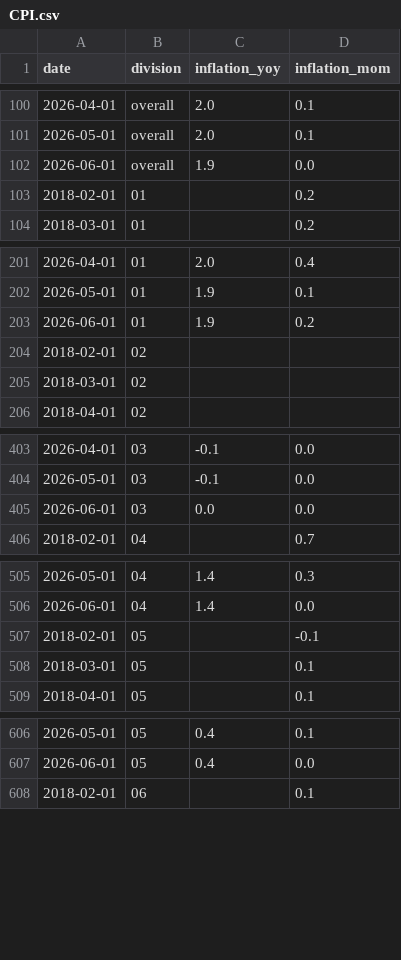
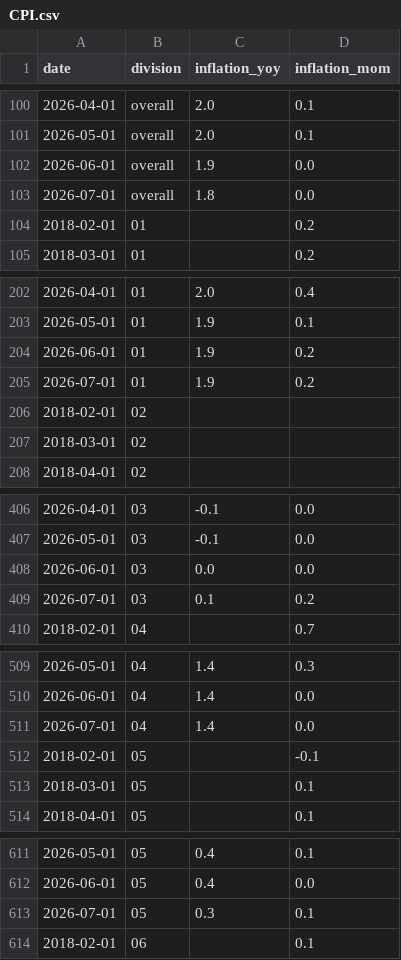
Before and after one commit to tonycpmeum/Global-to-Local-Transmission, a CSV file: data/raw/CPI.csv, drawn as a sheet; only a part is shown, gaps mark what is left out; the diff covers the shown part only.

```diff
--- a/data/raw/CPI.csv
+++ b/data/raw/CPI.csv
@@ -102,2 +102,3 @@ date,division,inflation_yoy,inflation_mom
 2026-06-01,overall,1.9,0.0
+2026-07-01,overall,1.8,0.0
 2018-02-01,01,,0.2
@@ -203,2 +204,3 @@ date,division,inflation_yoy,inflation_mom
 2026-06-01,01,1.9,0.2
+2026-07-01,01,1.9,0.2
 2018-02-01,02,,
@@ -405,2 +408,3 @@ date,division,inflation_yoy,inflation_mom
 2026-06-01,03,0.0,0.0
+2026-07-01,03,0.1,0.2
 2018-02-01,04,,0.7
@@ -506,2 +510,3 @@ date,division,inflation_yoy,inflation_mom
 2026-06-01,04,1.4,0.0
+2026-07-01,04,1.4,0.0
 2018-02-01,05,,-0.1
@@ -607,2 +612,3 @@ date,division,inflation_yoy,inflation_mom
 2026-06-01,05,0.4,0.0
+2026-07-01,05,0.3,0.1
 2018-02-01,06,,0.1
```
Also changed, not shown: 9 added rows elsewhere in this file, 3 other files.
